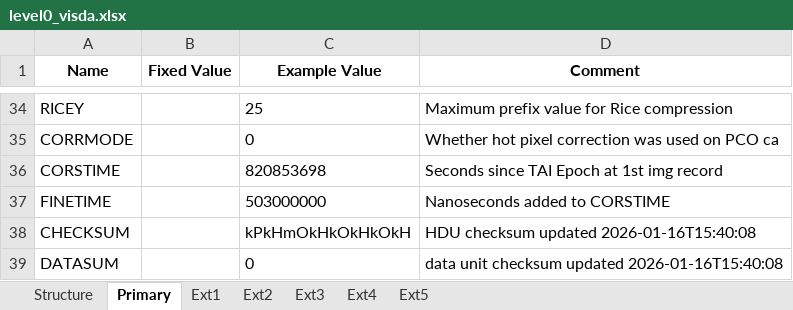
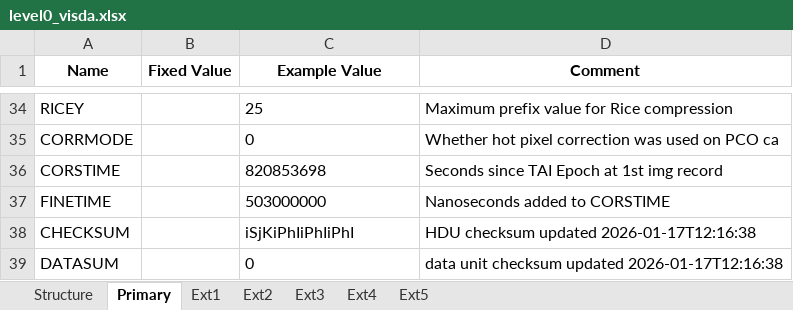
Before and after one commit to PandoraMission/pandora-fits, an Excel workbook: src/pandorafits/formats/visda/level0_visda.xlsx, sheet Primary, drawn as a sheet; only a part is shown, gaps mark what is left out; values as stored, in another font and other column widths than the file's, no borders; the diff names each change by its address in the sheet, - before the commit and + after, or states it on an @@ line.

```diff
--- a/src/pandorafits/formats/visda/level0_visda.xlsx (sheet Primary)
+++ b/src/pandorafits/formats/visda/level0_visda.xlsx (sheet Primary)
-C38 (Example Value): kPkHmOkHkOkHkOkH
+C38 (Example Value): iSjKiPhIiPhIiPhI
-D38 (Comment): HDU checksum updated 2026-01-16T15:40:08
+D38 (Comment): HDU checksum updated 2026-01-17T12:16:38
-D39 (Comment): …checksum updated 2026-01-16T15:40:08
+D39 (Comment): …checksum updated 2026-01-17T12:16:38
```
Also changed, not shown: sheet Ext1, sheet Ext3, sheet Ext2, sheet Ext5, sheet Ext4, 40 other files.
